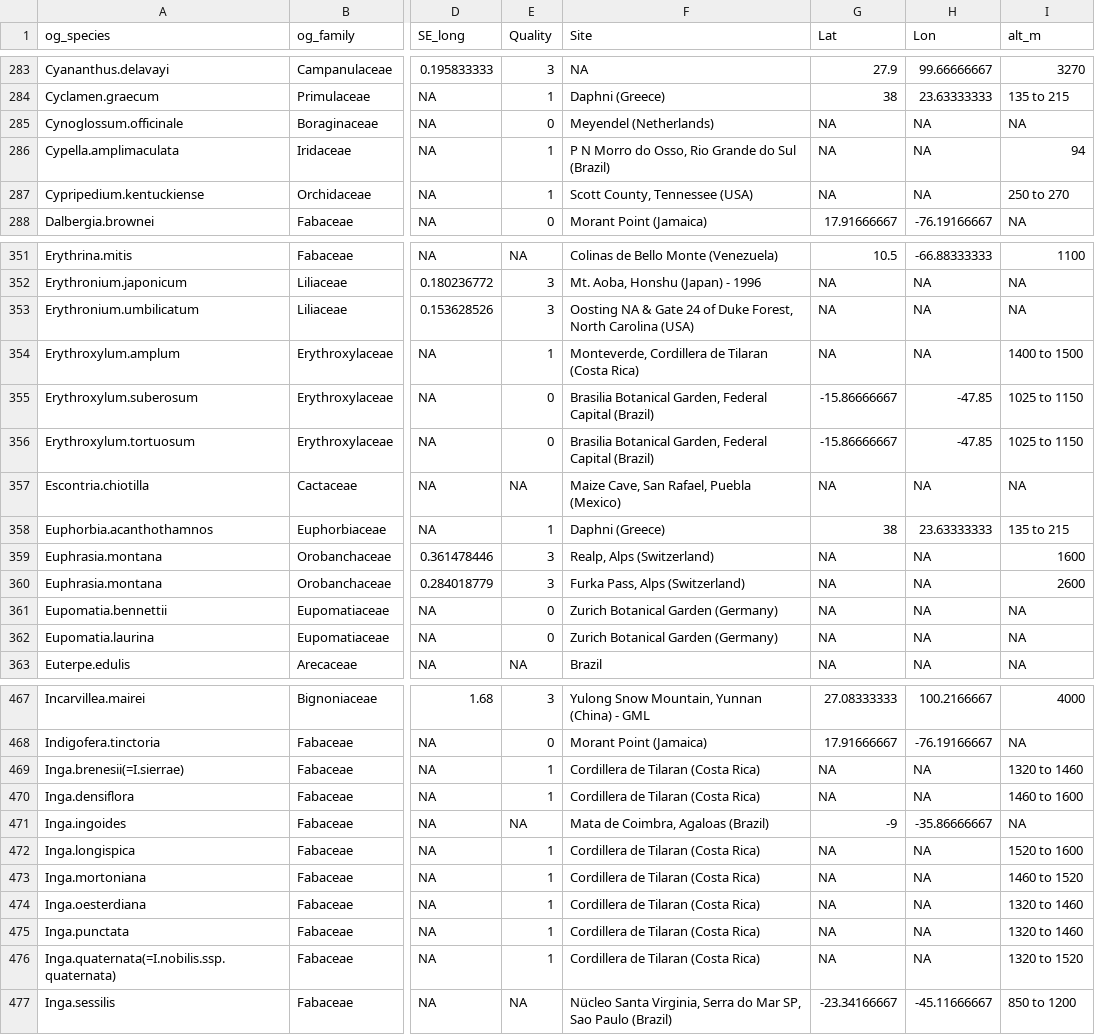
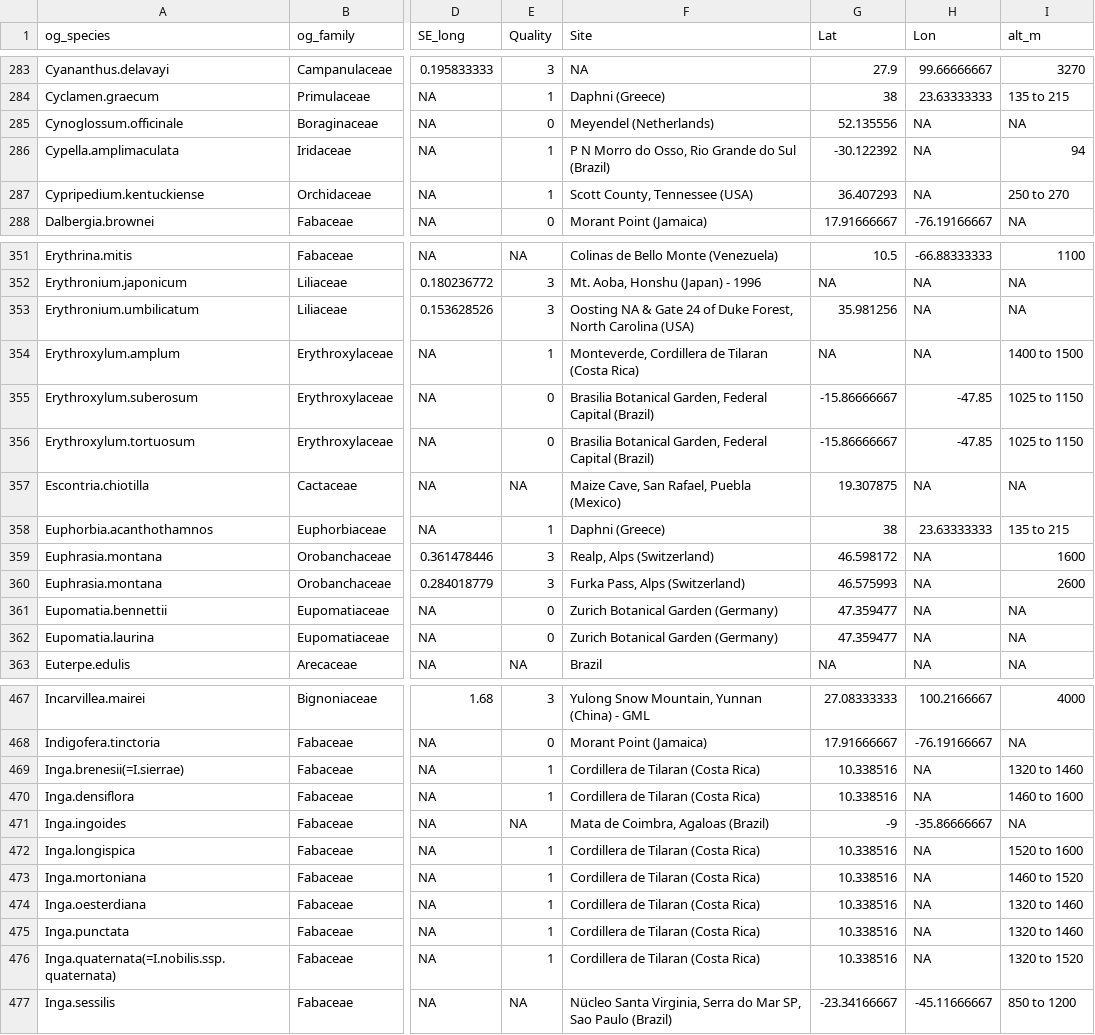
Before and after one commit to rubysaltbush/floral-longevity, a CSV file: data_output/longevity_symmetry_all.csv, drawn as a sheet; only a part is shown, gaps mark what is left out; the diff covers the shown part only; the diff names each change by its address in the sheet, - before the commit and + after, or states it on an @@ line.

```diff
--- a/data_output/longevity_symmetry_all.csv
+++ b/data_output/longevity_symmetry_all.csv
-G285 (Lat): NA
+G285 (Lat): 52.135556
-G286 (Lat): NA
+G286 (Lat): -30.122392
-G287 (Lat): NA
+G287 (Lat): 36.407293
-G353 (Lat): NA
+G353 (Lat): 35.981256
-G357 (Lat): NA
+G357 (Lat): 19.307875
-G359 (Lat): NA
+G359 (Lat): 46.598172
-G360 (Lat): NA
+G360 (Lat): 46.575993
-G361:G362 (Lat): NA
+G361:G362 (Lat): 47.359477
-G469:G470 (Lat): NA
+G469:G470 (Lat): 10.338516
-G472:G476 (Lat): NA
+G472:G476 (Lat): 10.338516
```
Also changed, not shown: 50 edited cells elsewhere in this file, data_input/latitude_dataentry.csv, 3 other files.
